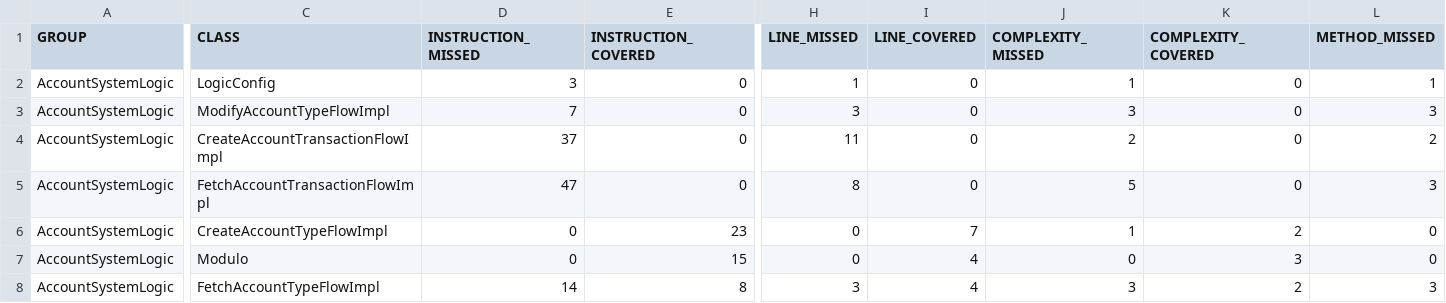
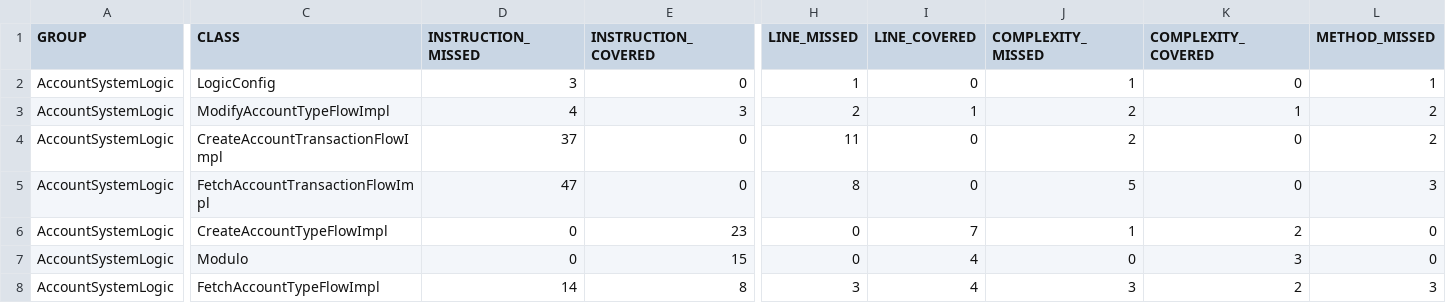
Before and after one commit to KarlavdMerwe/AccountSystem, a CSV file: AccountSystemLogic/target/site/jacoco/jacoco.csv, drawn as a sheet; only a part is shown, gaps mark what is left out; the diff covers the shown part only; the diff names each change by its address in the sheet, - before the commit and + after, or states it on an @@ line.

```diff
--- a/AccountSystemLogic/target/site/jacoco/jacoco.csv
+++ b/AccountSystemLogic/target/site/jacoco/jacoco.csv
-D3 (INSTRUCTION_MISSED): 7
+D3 (INSTRUCTION_MISSED): 4
-E3 (INSTRUCTION_COVERED): 0
+E3 (INSTRUCTION_COVERED): 3
-H3 (LINE_MISSED): 3
+H3 (LINE_MISSED): 2
-I3 (LINE_COVERED): 0
+I3 (LINE_COVERED): 1
-J3 (COMPLEXITY_MISSED): 3
+J3 (COMPLEXITY_MISSED): 2
-K3 (COMPLEXITY_COVERED): 0
+K3 (COMPLEXITY_COVERED): 1
-L3 (METHOD_MISSED): 3
+L3 (METHOD_MISSED): 2
```
Also changed, not shown: 1 edited cell elsewhere in this file, 37 other files.
